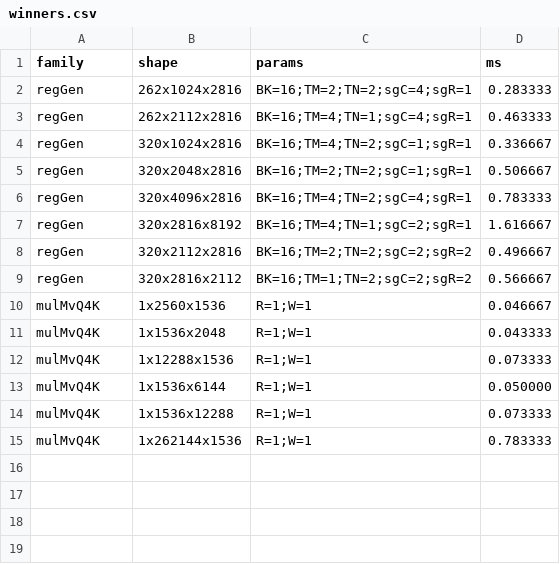
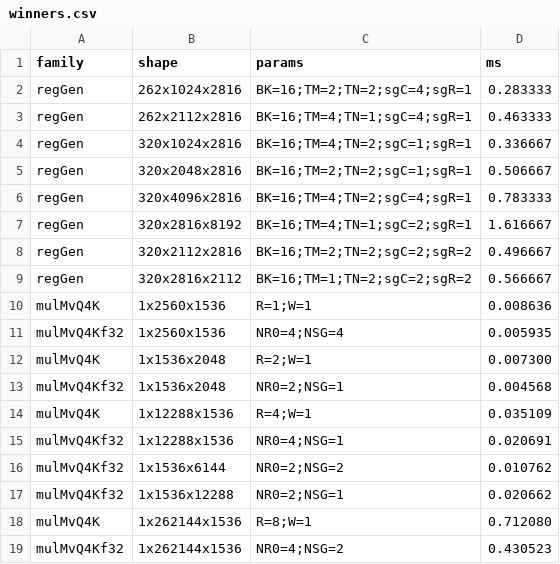
Before and after one commit to Verilean/hesper, a CSV file: tune/winners.csv, drawn as a sheet.

```diff
--- a/tune/winners.csv
+++ b/tune/winners.csv
@@ -9,7 +9,11 @@ regGen,320x2112x2816,BK=16;TM=2;TN=2;sgC=2;sgR=2,0.496667
 regGen,320x2816x2112,BK=16;TM=1;TN=2;sgC=2;sgR=2,0.566667
-mulMvQ4K,1x2560x1536,R=1;W=1,0.046667
-mulMvQ4K,1x1536x2048,R=1;W=1,0.043333
-mulMvQ4K,1x12288x1536,R=1;W=1,0.073333
-mulMvQ4K,1x1536x6144,R=1;W=1,0.050000
-mulMvQ4K,1x1536x12288,R=1;W=1,0.073333
-mulMvQ4K,1x262144x1536,R=1;W=1,0.783333
+mulMvQ4K,1x2560x1536,R=1;W=1,0.008636
+mulMvQ4Kf32,1x2560x1536,NR0=4;NSG=4,0.005935
+mulMvQ4K,1x1536x2048,R=2;W=1,0.007300
+mulMvQ4Kf32,1x1536x2048,NR0=2;NSG=1,0.004568
+mulMvQ4K,1x12288x1536,R=4;W=1,0.035109
+mulMvQ4Kf32,1x12288x1536,NR0=4;NSG=1,0.020691
+mulMvQ4Kf32,1x1536x6144,NR0=2;NSG=2,0.010762
+mulMvQ4Kf32,1x1536x12288,NR0=2;NSG=1,0.020662
+mulMvQ4K,1x262144x1536,R=8;W=1,0.712080
+mulMvQ4Kf32,1x262144x1536,NR0=4;NSG=2,0.430523
```
Also changed, not shown: 7 other files.
